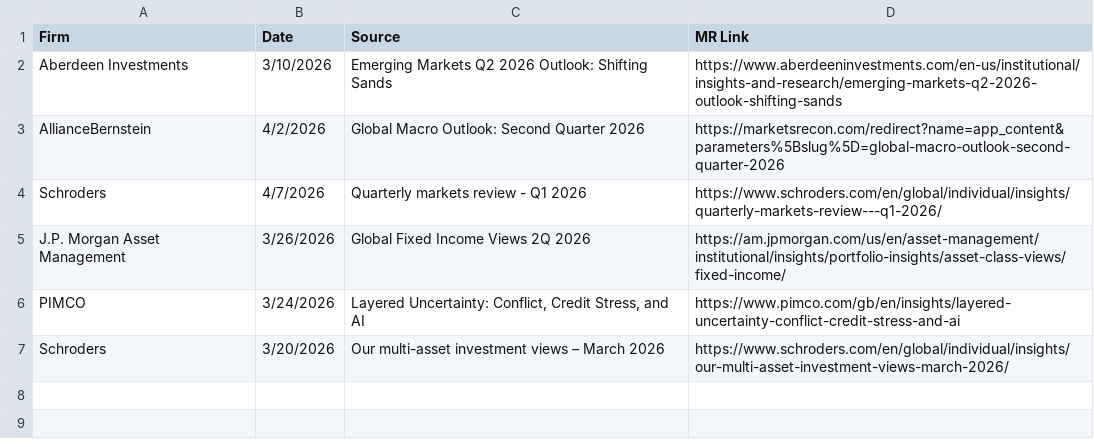
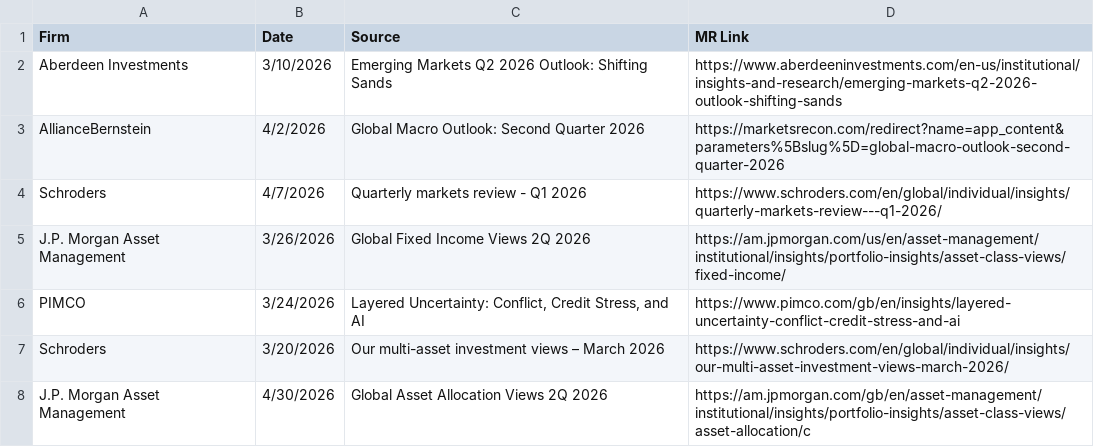
Before and after one commit to nikjohn7/agentic-outlook-mr, a CSV file: prev-excel/pilot.csv, drawn as a sheet.

Commit message:
feat(pilot): add JPM combined-source pair, ground truth, and full PIMCO source
Add the JPM Global Asset Allocation doc as a 7th pilot row grouped with
the existing GFICC doc (title-disambiguated local PDF mapping, mirrors
the Schroders pair). Add ground-truth/pilot-ground-truth.csv (82 rows)
for pilot evaluation. Replace prev-excel/PIMCO.pdf with the full
Cyclical Outlook source (previous file was the 2-page infographic
only). Update source-limit tests for the 7-doc pilot.

```diff
--- a/prev-excel/pilot.csv
+++ b/prev-excel/pilot.csv
@@ -7 +7,2 @@ PIMCO,3/24/2026,"Layered Uncertainty: Conflict, Credit Stress, and AI",https://w
 Schroders,3/20/2026,Our multi-asset investment views – March 2026,https://www.schroders.com/en/global/individual/insights/our-multi-asset-investment-views-march-2026/
+J.P. Morgan Asset Management,4/30/2026,Global Asset Allocation Views 2Q 2026,https://am.jpmorgan.com/gb/en/asset-management/institutional/insights/portfolio-insights/asset-class-views/asset-allocation/c
```
Also changed, not shown: 8 other files.
